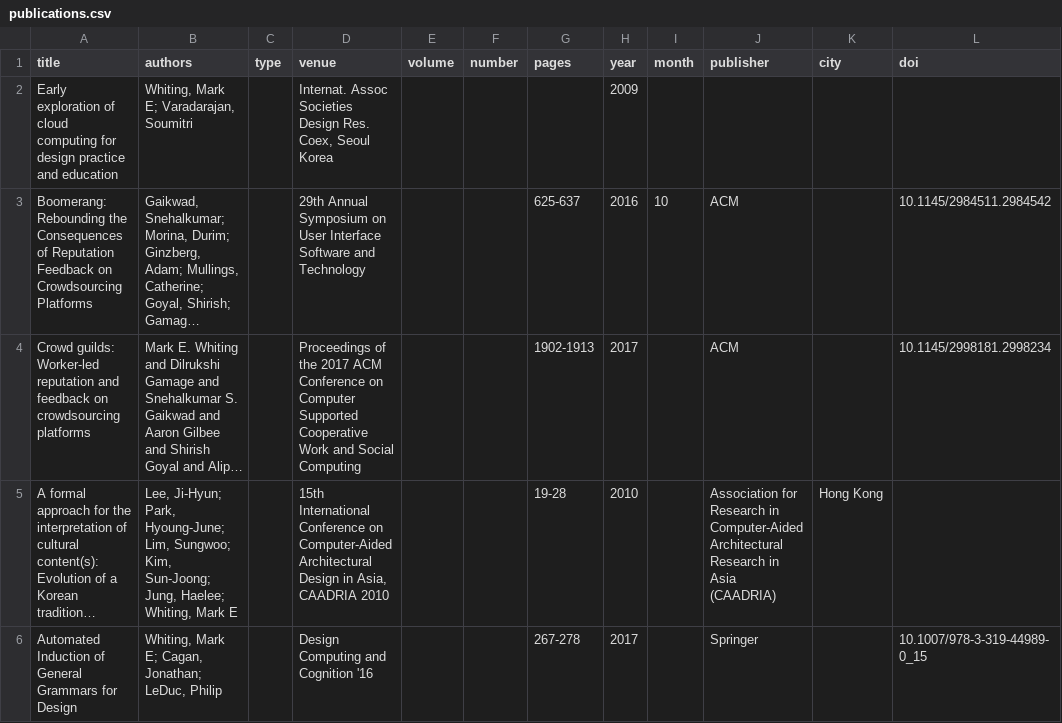
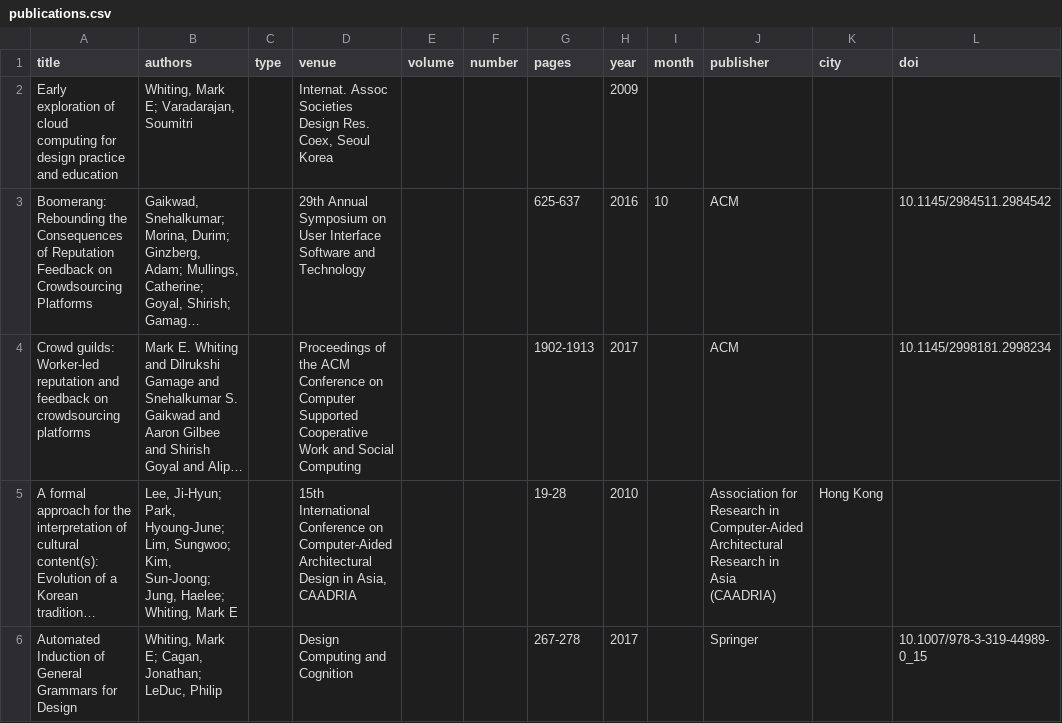
Before and after one commit to markwhiting/Whiting.me, a CSV file: _data/publications.csv, drawn as a sheet; only a part is shown; long unchanged cells end in …; the diff covers the shown part only; the diff names each change by its address in the sheet, - before the commit and + after, or states it on an @@ line.

```diff
--- a/_data/publications.csv
+++ b/_data/publications.csv
-D4 (venue): …of the 2017 ACM Conference…
+D4 (venue): …of the ACM Conference…
-D5 (venue): …Asia, CAADRIA 2010
+D5 (venue): …Asia, CAADRIA
-D6 (venue): Design Computing and Cognition '16
+D6 (venue): Design Computing and Cognition
```
Also changed, not shown: 2 added rows and 7 edited cells elsewhere in this file, 1 other file.
